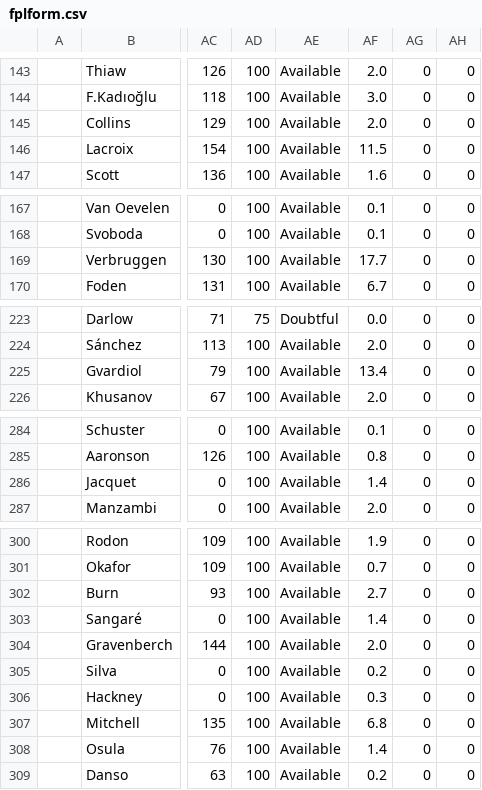
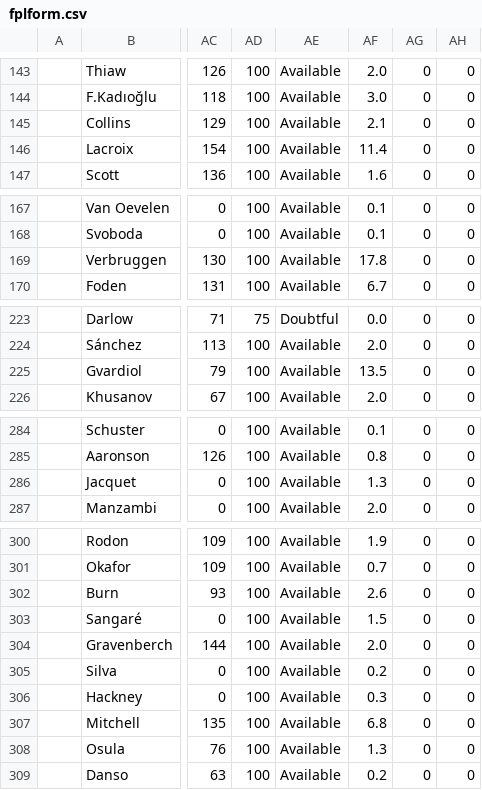
Before and after one commit to QuisTech/fpl-optimizer, a CSV file: data/fplform.csv, drawn as a sheet; only a part is shown, gaps mark what is left out; the diff covers the shown part only; the diff names each change by its address in the sheet, - before the commit and + after, or states it on an @@ line.

```diff
--- a/data/fplform.csv
+++ b/data/fplform.csv
-AF145: 2.0
+AF145: 2.1
-AF146: 11.5
+AF146: 11.4
-AF169: 17.7
+AF169: 17.8
-AF225: 13.4
+AF225: 13.5
-AF286: 1.4
+AF286: 1.3
-AF302: 2.7
+AF302: 2.6
-AF303: 1.4
+AF303: 1.5
-AF308: 1.4
+AF308: 1.3
```
Also changed, not shown: 14 edited cells elsewhere in this file.
